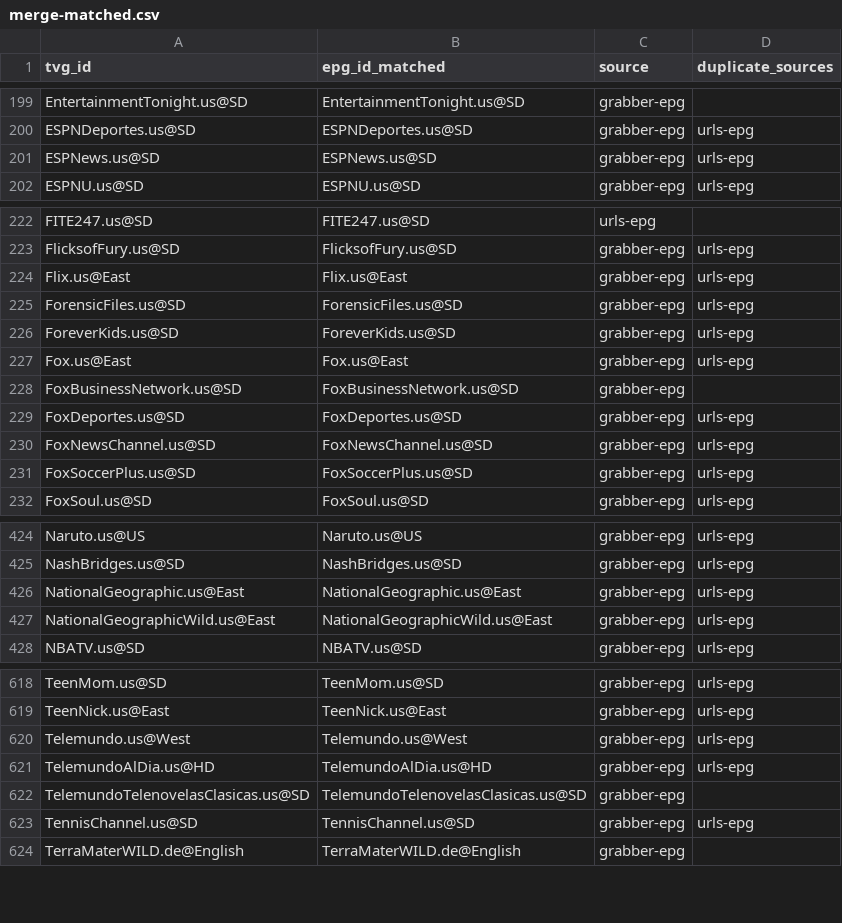
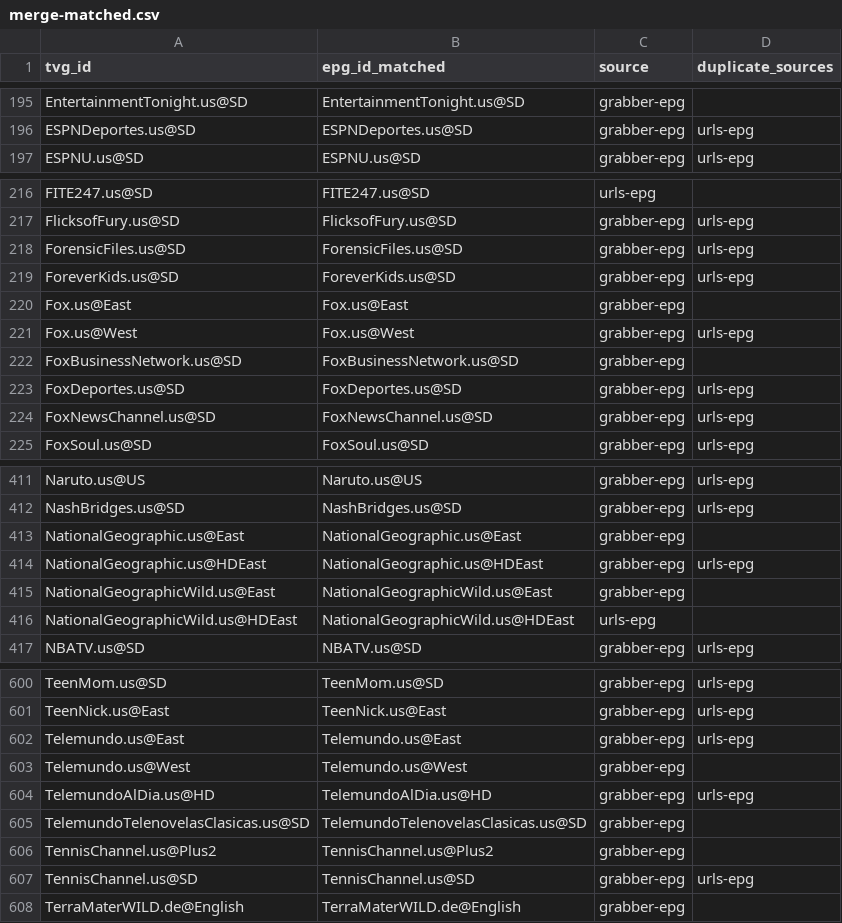
Before and after one commit to umarjamilpc/EPG-LIST-GEN, a CSV file: epgs/US/reports/merge-matched.csv, drawn as a sheet; only a part is shown, gaps mark what is left out; the diff covers the shown part only.

```diff
--- a/epgs/US/reports/merge-matched.csv
+++ b/epgs/US/reports/merge-matched.csv
@@ -200,3 +196,2 @@ EntertainmentTonight.us@SD,EntertainmentTonight.us@SD,grabber-epg,
 ESPNDeportes.us@SD,ESPNDeportes.us@SD,grabber-epg,urls-epg
-ESPNews.us@SD,ESPNews.us@SD,grabber-epg,urls-epg
 ESPNU.us@SD,ESPNU.us@SD,grabber-epg,urls-epg
@@ -223,6 +217,6 @@ FITE247.us@SD,FITE247.us@SD,urls-epg,
 FlicksofFury.us@SD,FlicksofFury.us@SD,grabber-epg,urls-epg
-Flix.us@East,Flix.us@East,grabber-epg,urls-epg
 ForensicFiles.us@SD,ForensicFiles.us@SD,grabber-epg,urls-epg
 ForeverKids.us@SD,ForeverKids.us@SD,grabber-epg,urls-epg
-Fox.us@East,Fox.us@East,grabber-epg,urls-epg
+Fox.us@East,Fox.us@East,grabber-epg,
+Fox.us@West,Fox.us@West,grabber-epg,urls-epg
 FoxBusinessNetwork.us@SD,FoxBusinessNetwork.us@SD,grabber-epg,
@@ -230,3 +224,2 @@ FoxDeportes.us@SD,FoxDeportes.us@SD,grabber-epg,urls-epg
 FoxNewsChannel.us@SD,FoxNewsChannel.us@SD,grabber-epg,urls-epg
-FoxSoccerPlus.us@SD,FoxSoccerPlus.us@SD,grabber-epg,urls-epg
 FoxSoul.us@SD,FoxSoul.us@SD,grabber-epg,urls-epg
@@ -425,4 +412,6 @@ Naruto.us@US,Naruto.us@US,grabber-epg,urls-epg
 NashBridges.us@SD,NashBridges.us@SD,grabber-epg,urls-epg
-NationalGeographic.us@East,NationalGeographic.us@East,grabber-epg,urls-epg
-NationalGeographicWild.us@East,NationalGeographicWild.us@East,grabber-epg,urls-epg
+NationalGeographic.us@East,NationalGeographic.us@East,grabber-epg,
+NationalGeographic.us@HDEast,NationalGeographic.us@HDEast,grabber-epg,urls-epg
+NationalGeographicWild.us@East,NationalGeographicWild.us@East,grabber-epg,
+NationalGeographicWild.us@HDEast,NationalGeographicWild.us@HDEast,urls-epg,
 NBATV.us@SD,NBATV.us@SD,grabber-epg,urls-epg
@@ -619,5 +601,7 @@ TeenMom.us@SD,TeenMom.us@SD,grabber-epg,urls-epg
 TeenNick.us@East,TeenNick.us@East,grabber-epg,urls-epg
-Telemundo.us@West,Telemundo.us@West,grabber-epg,urls-epg
+Telemundo.us@East,Telemundo.us@East,grabber-epg,urls-epg
+Telemundo.us@West,Telemundo.us@West,grabber-epg,
 TelemundoAlDia.us@HD,TelemundoAlDia.us@HD,grabber-epg,urls-epg
 TelemundoTelenovelasClasicas.us@SD,TelemundoTelenovelasClasicas.us@SD,grabber-epg,
+TennisChannel.us@Plus2,TennisChannel.us@Plus2,grabber-epg,
 TennisChannel.us@SD,TennisChannel.us@SD,grabber-epg,urls-epg
```
Also changed, not shown: 3 added rows, 24 removed rows and 11 edited cells elsewhere in this file, epgs/US/reports/grabber-matched.csv, epgs/US/reports/urls-matched.csv, 13 other files.
